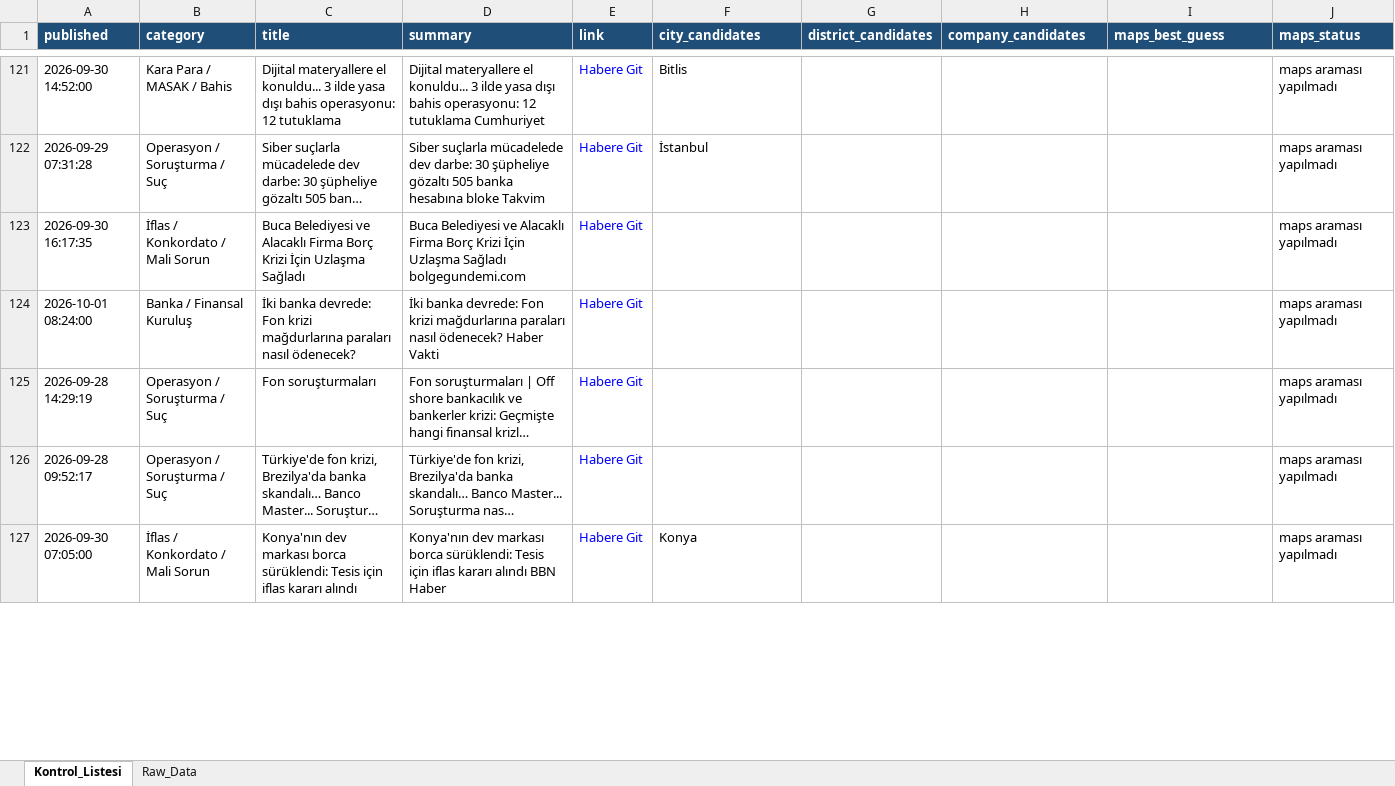
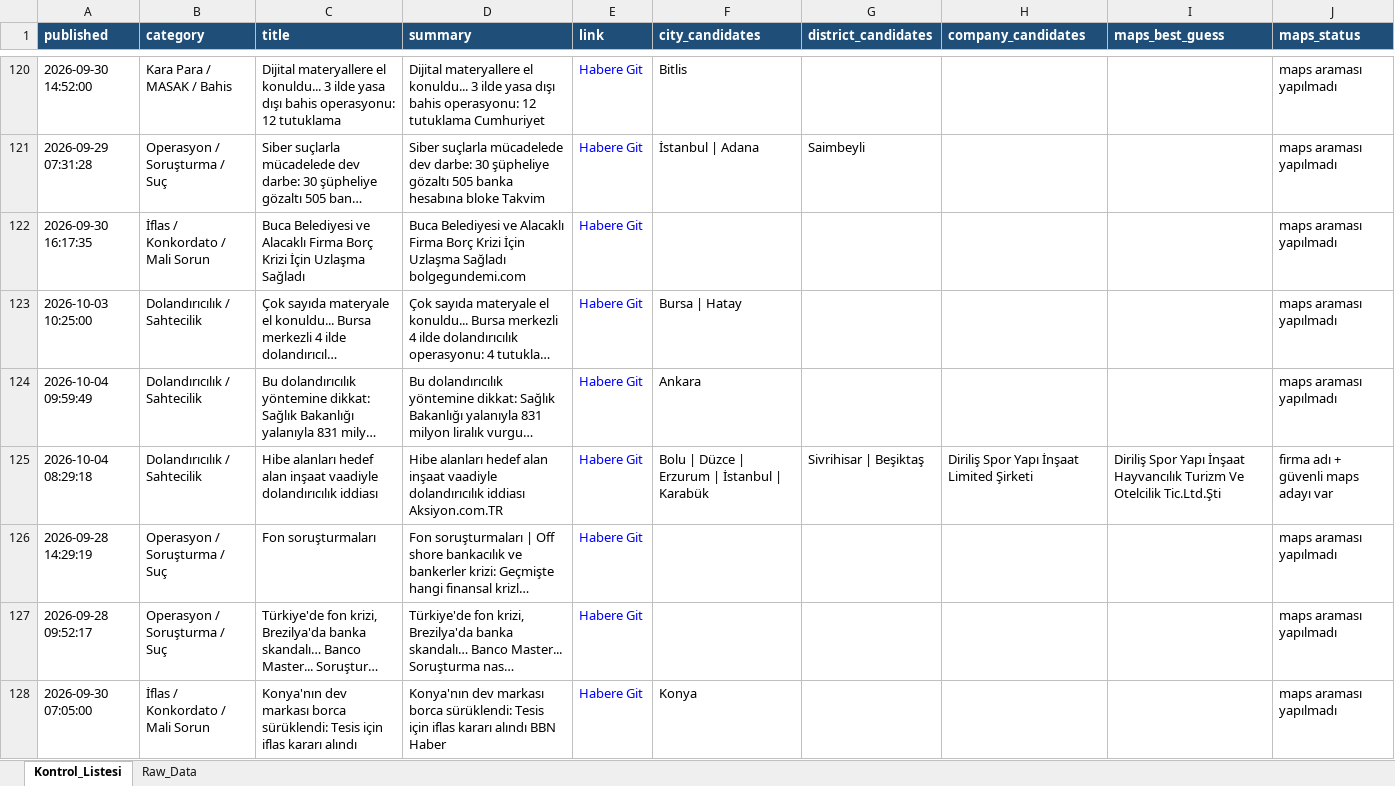
Before and after one commit to MuhammedMustafaSungur/haber-risk-monitor, an Excel workbook: data/haberler_final.xlsx, sheet Kontrol_Listesi, drawn as a sheet; only a part is shown, gaps mark what is left out; long unchanged cells end in …; values as stored, in another font and other column widths than the file's, no borders; removed rows and columns are numbered as before the commit, all else as after; the diff covers the shown part only; the diff names each change by its address in the sheet, - before the commit and + after, or states it on an @@ line.

```diff
--- a/data/haberler_final.xlsx (sheet Kontrol_Listesi)
+++ b/data/haberler_final.xlsx (sheet Kontrol_Listesi)
-F121 (city_candidates): İstanbul
+F121 (city_candidates): İstanbul | Adana
-G121 (district_candidates): (empty)
+G121 (district_candidates): Saimbeyli
-row 124: 2026-10-01 08:24:00 | Banka / Finansal Kuruluş | İki banka devrede: Fon krizi mağdurlarına paraları nasıl ödenecek? | İki banka devrede: Fon krizi mağdurlarına paraları nasıl ödenecek? Haber Vakti | Habere Git |  |  |  |  | maps araması yapılmadı
@@ row 128 moved to row 123: 2026-10-03 10:25:00 @@
@@ row 130 moved to row 124: 2026-10-04 09:59:49 @@
+row 125: 2026-10-04 08:29:18 | Dolandırıcılık / Sahtecilik | Hibe alanları hedef alan inşaat vaadiyle dolandırıcılık iddiası | Hibe alanları hedef alan inşaat vaadiyle dolandırıcılık iddiası Aksiyon.com.TR | Habere Git | Bolu | Düzce | Erzurum | İstanbul | Karabük | Sivrihisar | Beşiktaş | Diriliş Spor Yapı İnşaat Limited Şirketi | Diriliş Spor Yapı İnşaat Hayvancılık Turizm Ve Otelcilik Tic.Ltd.Şti | firma adı + güvenli maps adayı var
```
Also changed, not shown: 45 added rows, 49 removed rows, 13 moved rows and 122 edited cells elsewhere in this sheet, sheet Raw_Data, 1 other file.
